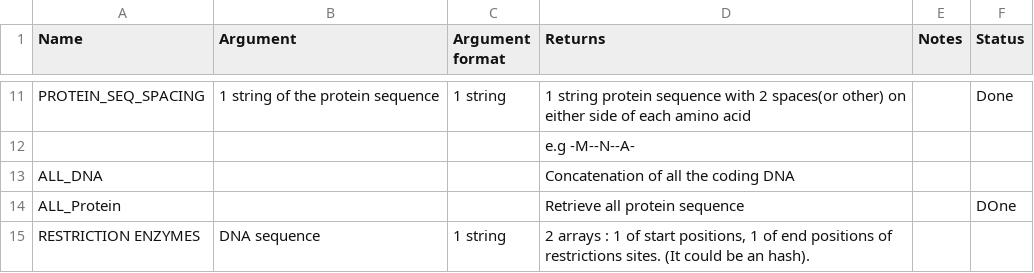
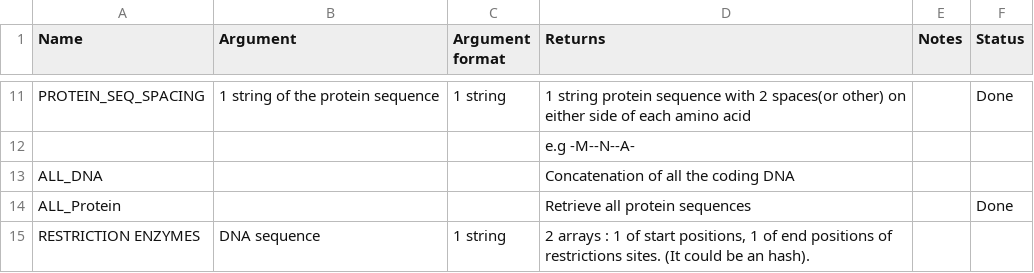
Before and after one commit to RichardJActon/Biocomp2Project, a CSV file: documentation/APIs.csv, drawn as a sheet; only a part is shown, gaps mark what is left out.

Commit message:
Typo

```diff
--- a/documentation/APIs.csv
+++ b/documentation/APIs.csv
@@ -17,3 +17,3 @@ PROTEIN_SEQ_SPACING,1 string of the protein sequence,1 string, 1 string protein
 ALL_DNA,,,Concatenation of all the coding DNA,,
-ALL_Protein,,,Retrieve all protein sequence,,DOne
+ALL_Protein,,,Retrieve all protein sequences,,Done
 RESTRICTION ENZYMES,DNA sequence,1 string,"2 arrays : 1 of start positions, 1 of end positions of restrictions sites. (It could be an hash).",,
```
